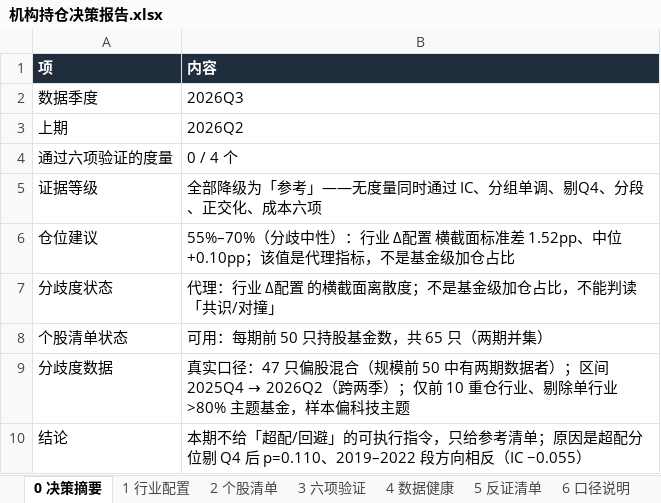
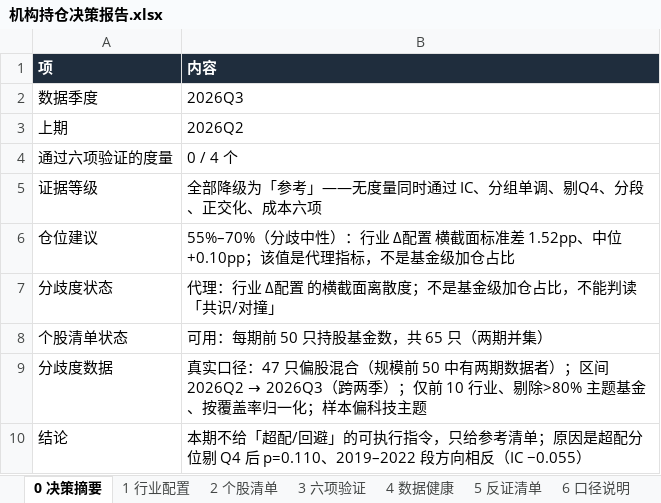
Before and after one commit to HuangDecong/Jiawei-investment, an Excel workbook: 报告/机构持仓决策报告.xlsx, sheet 0 决策摘要, drawn as a sheet; values as stored, in another font and other column widths than the file's, no borders; the diff names each change by its address in the sheet, - before the commit and + after, or states it on an @@ line.

```diff
--- a/报告/机构持仓决策报告.xlsx (sheet 0 决策摘要)
+++ b/报告/机构持仓决策报告.xlsx (sheet 0 决策摘要)
@@ B9 (内容): …；区间 2025Q4 → 2026Q2（跨两季）；仅前 10 重仓行业、剔除单行业>80% 主题基金，样本偏科… → …；区间 2026Q2 → 2026Q3（跨两季）；仅前 10 行业、剔除>80% 主题基金、按覆盖率归一化；样本偏科… @@
```
Also changed, not shown: sheet 1 行业配置, sheet 6 口径说明, 6 other files.
